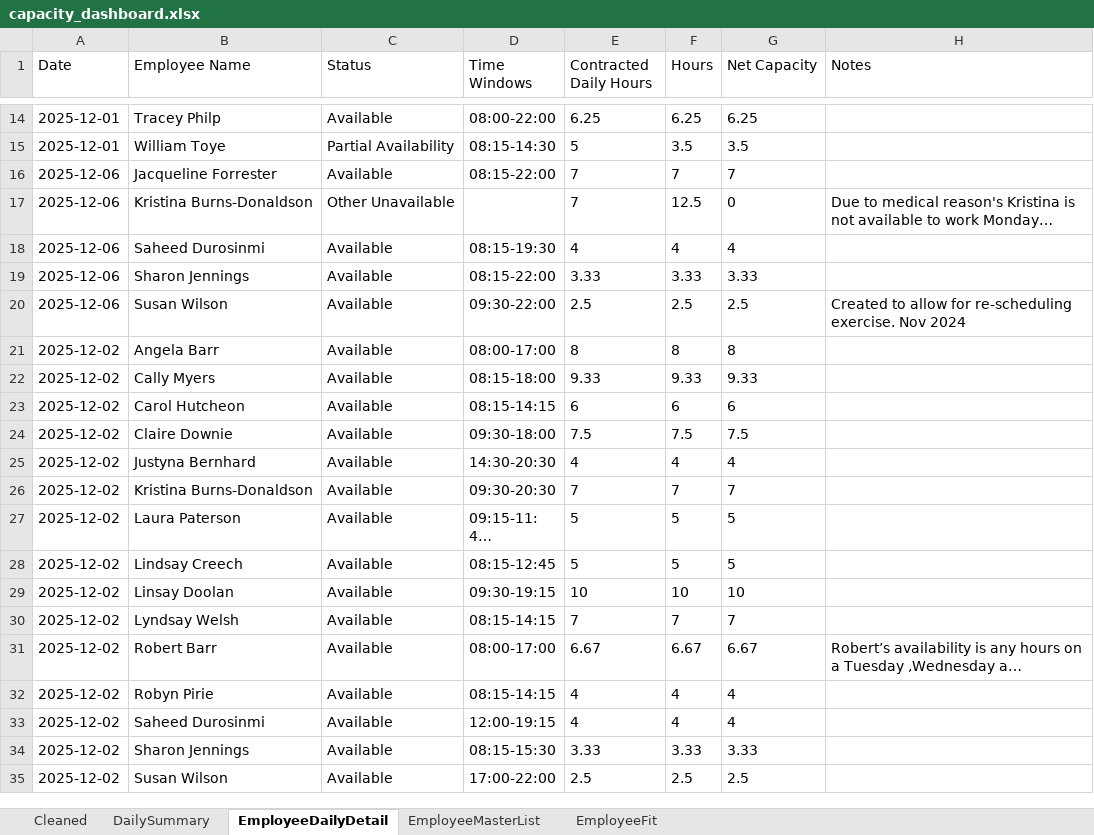
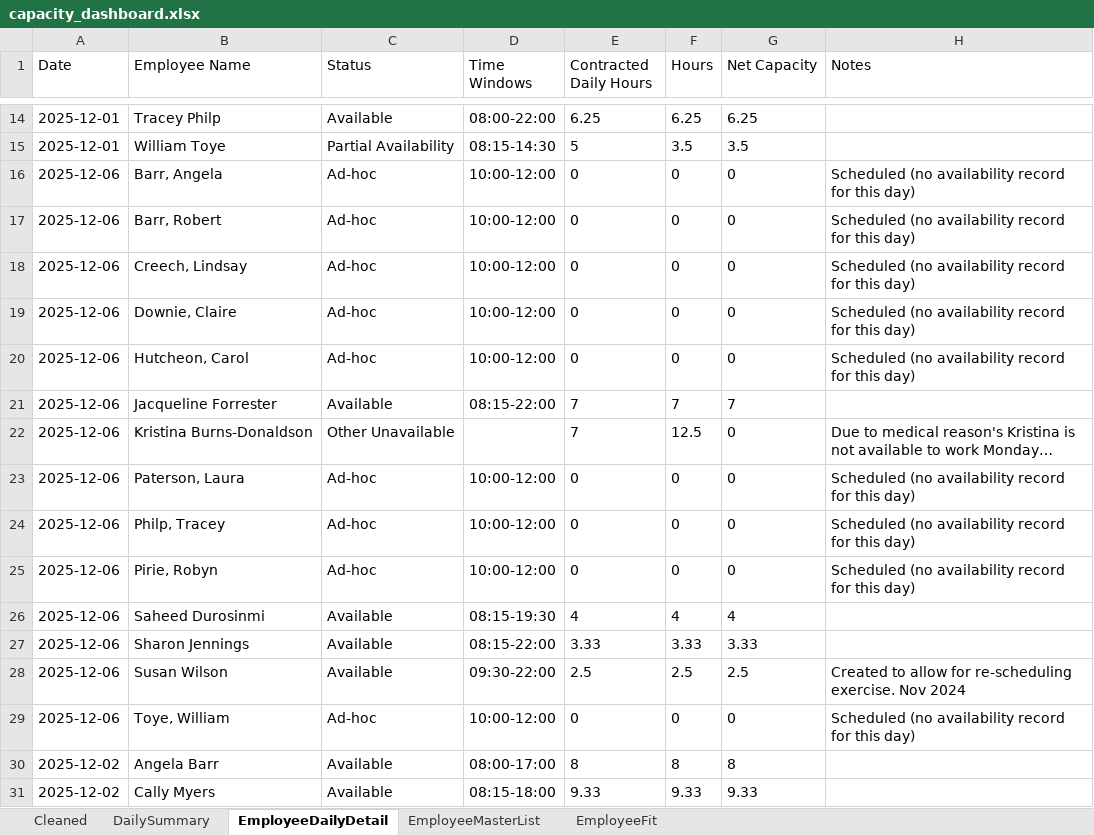
Before and after one commit to Mustansar-tech/CareCapacity, an Excel workbook: capacity_dashboard.xlsx, sheet EmployeeDailyDetail, drawn as a sheet; only a part is shown, gaps mark what is left out; the shorter side is filled out with more unchanged rows; long unchanged cells end in …; values as stored, in another font and other column widths than the file's, no borders; the diff names each change by its address in the sheet, - before the commit and + after, or states it on an @@ line.

```diff
--- a/capacity_dashboard.xlsx (sheet EmployeeDailyDetail)
+++ b/capacity_dashboard.xlsx (sheet EmployeeDailyDetail)
+row 16: 2025-12-06 | Barr, Angela | Ad-hoc | 10:00-12:00 | 0 | 0 | 0 | Scheduled (no availability record for this day)
+row 17: 2025-12-06 | Barr, Robert | Ad-hoc | 10:00-12:00 | 0 | 0 | 0 | Scheduled (no availability record for this day)
+row 18: 2025-12-06 | Creech, Lindsay | Ad-hoc | 10:00-12:00 | 0 | 0 | 0 | Scheduled (no availability record for this day)
+row 19: 2025-12-06 | Downie, Claire | Ad-hoc | 10:00-12:00 | 0 | 0 | 0 | Scheduled (no availability record for this day)
+row 20: 2025-12-06 | Hutcheon, Carol | Ad-hoc | 10:00-12:00 | 0 | 0 | 0 | Scheduled (no availability record for this day)
+row 23: 2025-12-06 | Paterson, Laura | Ad-hoc | 10:00-12:00 | 0 | 0 | 0 | Scheduled (no availability record for this day)
+row 24: 2025-12-06 | Philp, Tracey | Ad-hoc | 10:00-12:00 | 0 | 0 | 0 | Scheduled (no availability record for this day)
+row 25: 2025-12-06 | Pirie, Robyn | Ad-hoc | 10:00-12:00 | 0 | 0 | 0 | Scheduled (no availability record for this day)
+row 29: 2025-12-06 | Toye, William | Ad-hoc | 10:00-12:00 | 0 | 0 | 0 | Scheduled (no availability record for this day)
```
Also changed, not shown: sheet DailySummary.
